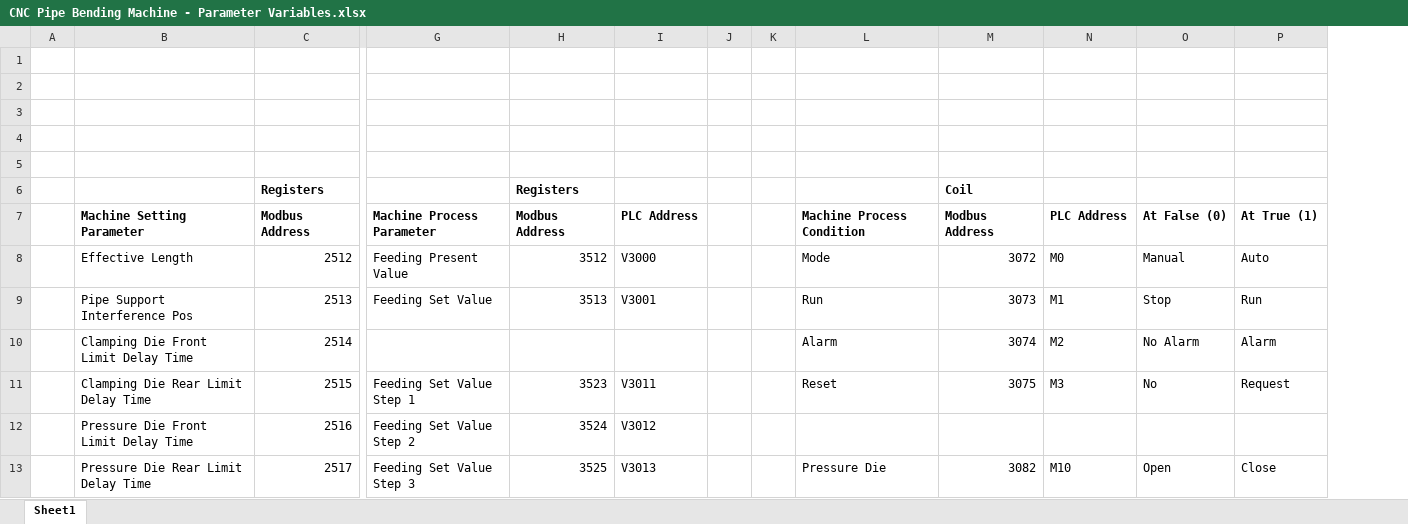
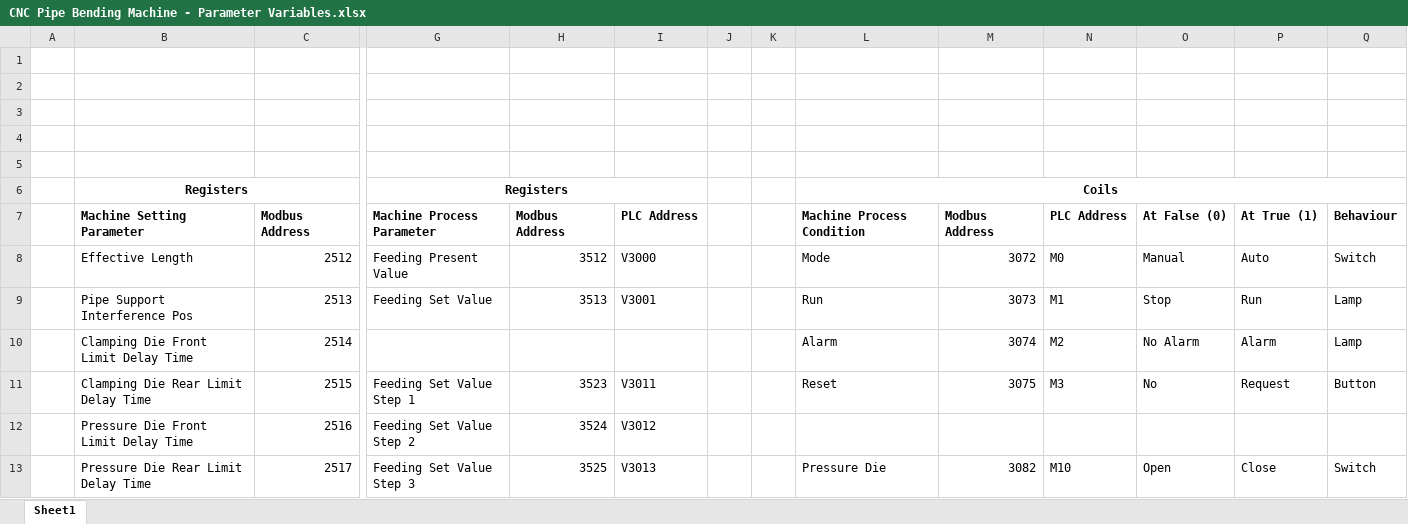
Before and after one commit to nj-ramadhan/polman-dsk-pykivy-cnc-pipe-bending-machine-app, an Excel workbook: ref/CNC Pipe Bending Machine - Parameter Variables.xlsx, sheet Sheet1, drawn as a sheet; only a part is shown, gaps mark what is left out; values as stored, in another font and other column widths than the file's, no borders; removed rows and columns are numbered as before the commit, all else as after; rows hold the shown columns only; the diff names each change by its address in the sheet, - before the commit and + after, or states it on an @@ line.

```diff
--- a/ref/CNC Pipe Bending Machine - Parameter Variables.xlsx (sheet Sheet1)
+++ b/ref/CNC Pipe Bending Machine - Parameter Variables.xlsx (sheet Sheet1)
+column Q, rows 7-13: Behaviour | Switch | Lamp | Lamp | Button |  | Switch
-row 6:  |  | Registers |  | Registers |  |  |  |  | Coil
+row 6:  | Registers |  | Registers |  |  |  |  | Coils
```
Also changed, not shown: 4 other files.
